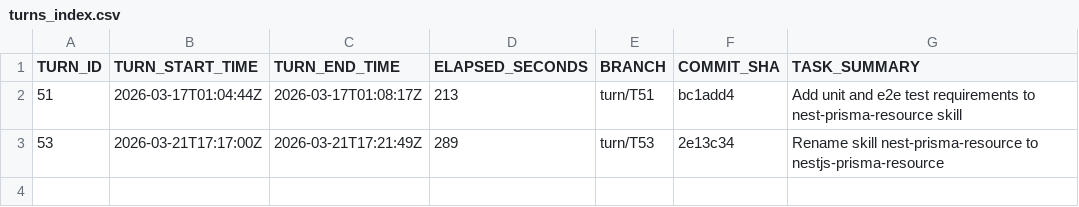
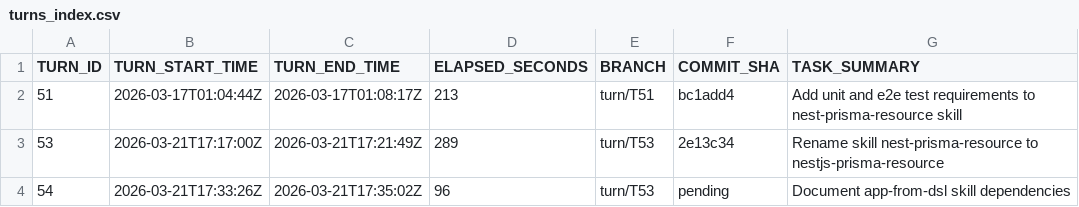
Before and after one commit to bobwares/coding-agents-config, a CSV file: ai/agentic-pipeline/turns/turns_index.csv, drawn as a sheet.

```diff
--- a/ai/agentic-pipeline/turns/turns_index.csv
+++ b/ai/agentic-pipeline/turns/turns_index.csv
@@ -3 +3,2 @@ TURN_ID,TURN_START_TIME,TURN_END_TIME,ELAPSED_SECONDS,BRANCH,COMMIT_SHA,TASK_SUM
 53,2026-03-21T17:17:00Z,2026-03-21T17:21:49Z,289,turn/T53,2e13c34,Rename skill nest-prisma-resource to nestjs-prisma-resource
+54,2026-03-21T17:33:26Z,2026-03-21T17:35:02Z,96,turn/T53,pending,Document app-from-dsl skill dependencies
```
Also changed, not shown: 12 other files.
